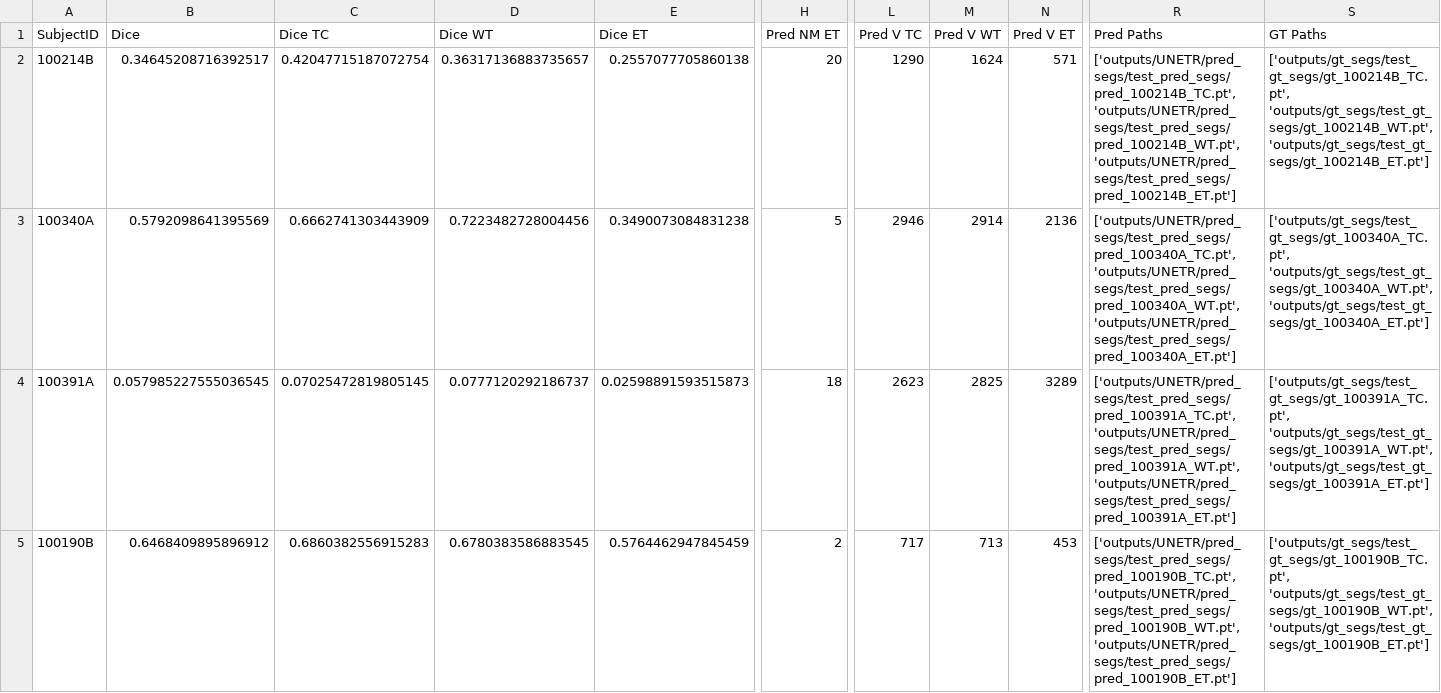
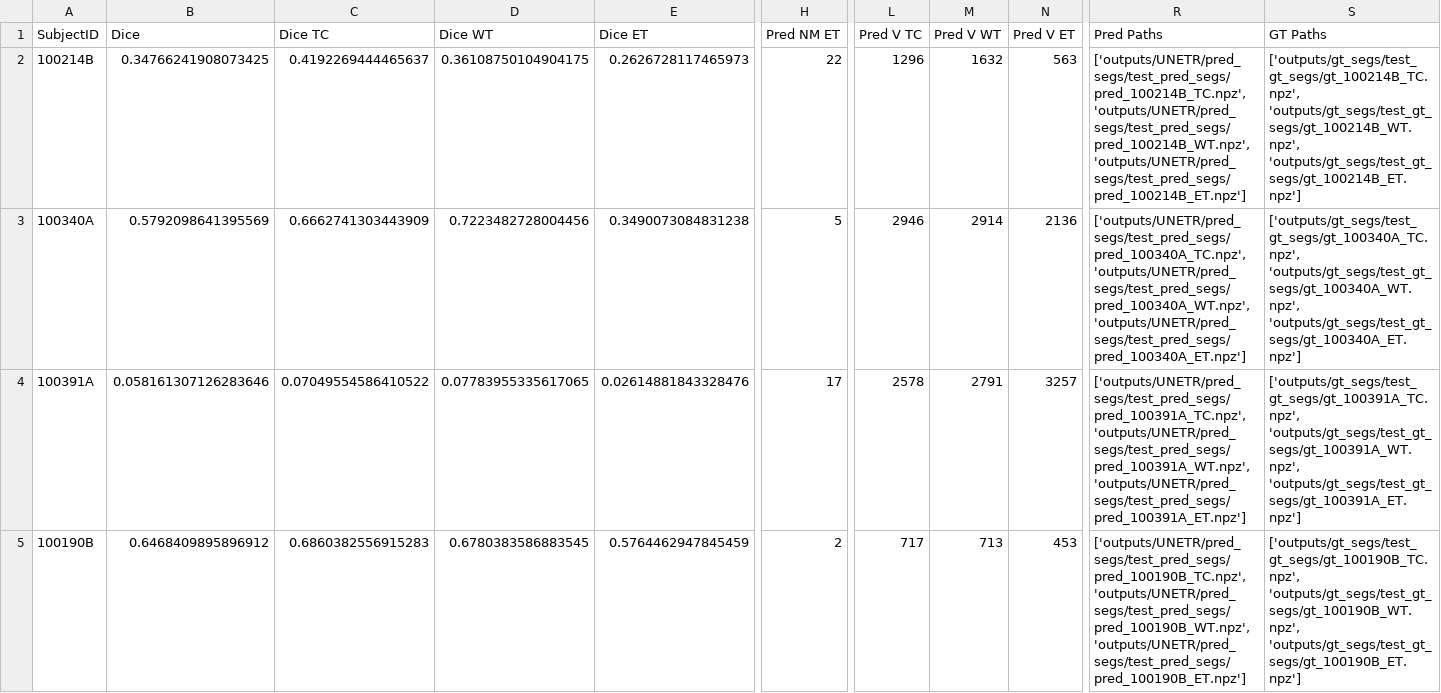
Before and after one commit to NachoGV/Semantic-Segmentation-of-Brain-Metastases-in-MRI-Scans, a CSV file: outputs/UNETR/test_scores.csv, drawn as a sheet; only a part is shown, gaps mark what is left out; the diff covers the shown part only; the diff names each change by its address in the sheet, - before the commit and + after, or states it on an @@ line.

```diff
--- a/outputs/UNETR/test_scores.csv
+++ b/outputs/UNETR/test_scores.csv
-B2 (Dice): 0.34645208716392517
+B2 (Dice): 0.34766241908073425
-C2 (Dice TC): 0.42047715187072754
+C2 (Dice TC): 0.4192269444465637
-D2 (Dice WT): 0.36317136883735657
+D2 (Dice WT): 0.36108750104904175
-E2 (Dice ET): 0.2557077705860138
+E2 (Dice ET): 0.2626728117465973
-H2 (Pred NM ET): 20
+H2 (Pred NM ET): 22
-L2 (Pred V TC): 1290
+L2 (Pred V TC): 1296
-M2 (Pred V WT): 1624
+M2 (Pred V WT): 1632
-N2 (Pred V ET): 571
+N2 (Pred V ET): 563
-R2 (Pred Paths): ['outputs/UNETR/pred_segs/test_pred_segs/pred_100214B_TC.pt', 'outputs/UNETR/pred_segs/test_pred_segs/pred_100214B_WT.pt', 'outputs/UNETR/pred_segs/test_pred_segs/pred_100214B_ET.pt']
+R2 (Pred Paths): ['outputs/UNETR/pred_segs/test_pred_segs/pred_100214B_TC.npz', 'outputs/UNETR/pred_segs/test_pred_segs/pred_100214B_WT.npz', 'outputs/UNETR/pred_segs/test_pred_segs/pred_100214B_ET.npz']
-S2 (GT Paths): ['outputs/gt_segs/test_gt_segs/gt_100214B_TC.pt', 'outputs/gt_segs/test_gt_segs/gt_100214B_WT.pt', 'outputs/gt_segs/test_gt_segs/gt_100214B_ET.pt']
+S2 (GT Paths): ['outputs/gt_segs/test_gt_segs/gt_100214B_TC.npz', 'outputs/gt_segs/test_gt_segs/gt_100214B_WT.npz', 'outputs/gt_segs/test_gt_segs/gt_100214B_ET.npz']
-R3 (Pred Paths): ['outputs/UNETR/pred_segs/test_pred_segs/pred_100340A_TC.pt', 'outputs/UNETR/pred_segs/test_pred_segs/pred_100340A_WT.pt', 'outputs/UNETR/pred_segs/test_pred_segs/pred_100340A_ET.pt']
+R3 (Pred Paths): ['outputs/UNETR/pred_segs/test_pred_segs/pred_100340A_TC.npz', 'outputs/UNETR/pred_segs/test_pred_segs/pred_100340A_WT.npz', 'outputs/UNETR/pred_segs/test_pred_segs/pred_100340A_ET.npz']
-S3 (GT Paths): ['outputs/gt_segs/test_gt_segs/gt_100340A_TC.pt', 'outputs/gt_segs/test_gt_segs/gt_100340A_WT.pt', 'outputs/gt_segs/test_gt_segs/gt_100340A_ET.pt']
+S3 (GT Paths): ['outputs/gt_segs/test_gt_segs/gt_100340A_TC.npz', 'outputs/gt_segs/test_gt_segs/gt_100340A_WT.npz', 'outputs/gt_segs/test_gt_segs/gt_100340A_ET.npz']
-B4 (Dice): 0.057985227555036545
+B4 (Dice): 0.058161307126283646
-C4 (Dice TC): 0.07025472819805145
+C4 (Dice TC): 0.07049554586410522
-D4 (Dice WT): 0.0777120292186737
+D4 (Dice WT): 0.07783955335617065
-E4 (Dice ET): 0.02598891593515873
+E4 (Dice ET): 0.02614881843328476
-H4 (Pred NM ET): 18
+H4 (Pred NM ET): 17
-L4 (Pred V TC): 2623
+L4 (Pred V TC): 2578
-M4 (Pred V WT): 2825
+M4 (Pred V WT): 2791
-N4 (Pred V ET): 3289
+N4 (Pred V ET): 3257
-R4 (Pred Paths): ['outputs/UNETR/pred_segs/test_pred_segs/pred_100391A_TC.pt', 'outputs/UNETR/pred_segs/test_pred_segs/pred_100391A_WT.pt', 'outputs/UNETR/pred_segs/test_pred_segs/pred_100391A_ET.pt']
+R4 (Pred Paths): ['outputs/UNETR/pred_segs/test_pred_segs/pred_100391A_TC.npz', 'outputs/UNETR/pred_segs/test_pred_segs/pred_100391A_WT.npz', 'outputs/UNETR/pred_segs/test_pred_segs/pred_100391A_ET.npz']
-S4 (GT Paths): ['outputs/gt_segs/test_gt_segs/gt_100391A_TC.pt', 'outputs/gt_segs/test_gt_segs/gt_100391A_WT.pt', 'outputs/gt_segs/test_gt_segs/gt_100391A_ET.pt']
+S4 (GT Paths): ['outputs/gt_segs/test_gt_segs/gt_100391A_TC.npz', 'outputs/gt_segs/test_gt_segs/gt_100391A_WT.npz', 'outputs/gt_segs/test_gt_segs/gt_100391A_ET.npz']
-R5 (Pred Paths): ['outputs/UNETR/pred_segs/test_pred_segs/pred_100190B_TC.pt', 'outputs/UNETR/pred_segs/test_pred_segs/pred_100190B_WT.pt', 'outputs/UNETR/pred_segs/test_pred_segs/pred_100190B_ET.pt']
+R5 (Pred Paths): ['outputs/UNETR/pred_segs/test_pred_segs/pred_100190B_TC.npz', 'outputs/UNETR/pred_segs/test_pred_segs/pred_100190B_WT.npz', 'outputs/UNETR/pred_segs/test_pred_segs/pred_100190B_ET.npz']
-S5 (GT Paths): ['outputs/gt_segs/test_gt_segs/gt_100190B_TC.pt', 'outputs/gt_segs/test_gt_segs/gt_100190B_WT.pt', 'outputs/gt_segs/test_gt_segs/gt_100190B_ET.pt']
+S5 (GT Paths): ['outputs/gt_segs/test_gt_segs/gt_100190B_TC.npz', 'outputs/gt_segs/test_gt_segs/gt_100190B_WT.npz', 'outputs/gt_segs/test_gt_segs/gt_100190B_ET.npz']
```
Also changed, not shown: 122 edited cells elsewhere in this file, outputs/AHNet/val_scores.csv, outputs/SegResNet/test_scores.csv, 19 other files.
